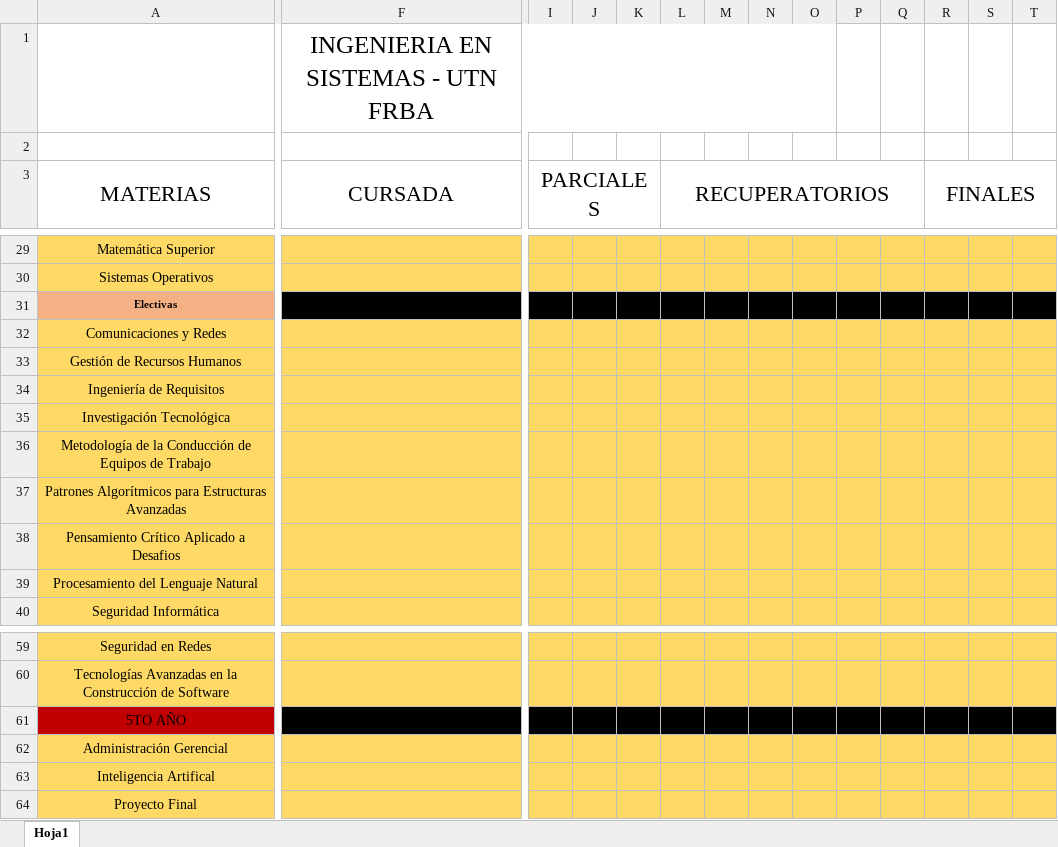
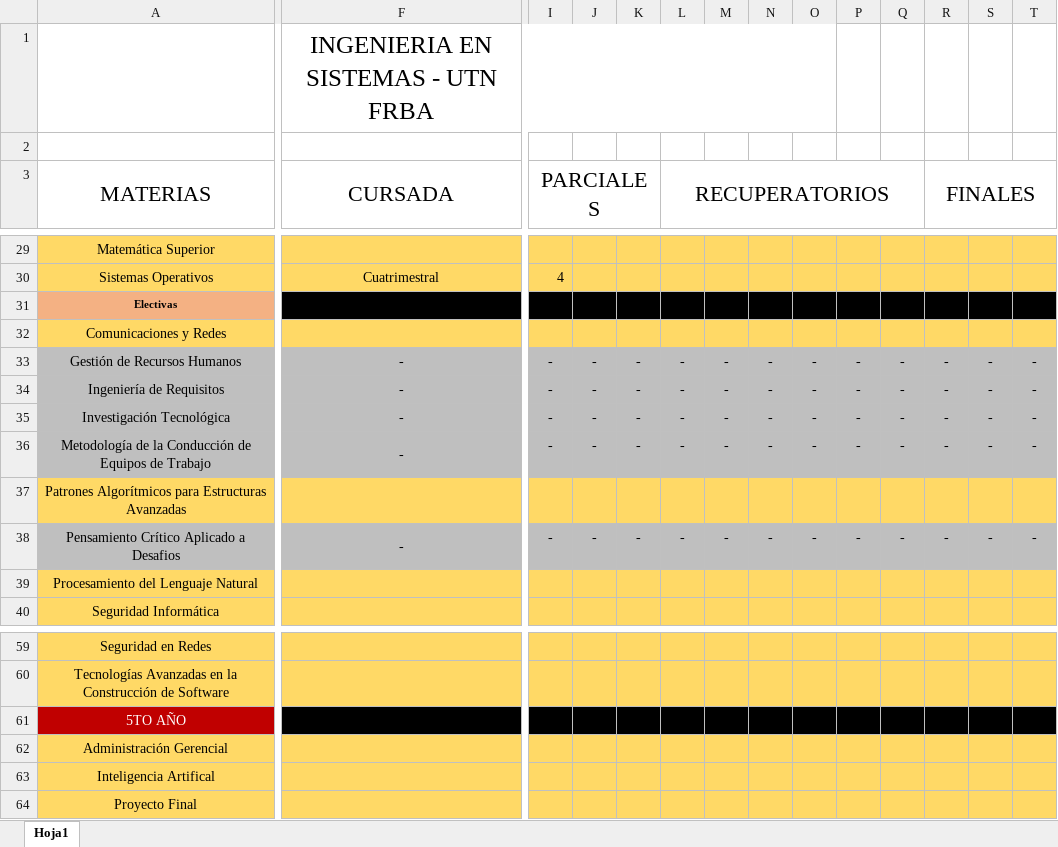
Before and after one commit to TamboriniAgustin/seguimientoUTN, an Excel workbook: Seguidor de Carrera.xlsx, sheet Hoja1, drawn as a sheet; only a part is shown, gaps mark what is left out; values as stored, in another font and other column widths than the file's, no borders; conditional formats not drawn; the diff covers the shown part only; the diff names each change by its address in the sheet, - before the commit and + after, or states it on an @@ line.

```diff
--- a/Seguidor de Carrera.xlsx (sheet Hoja1)
+++ b/Seguidor de Carrera.xlsx (sheet Hoja1)
-F30 (CURSADA): (empty)
+F30 (CURSADA): Cuatrimestral
-I30 (PARCIALES): (empty)
+I30 (PARCIALES): 4
-A33:T36 fill: #FFD966
+A33:T36 fill: #BFBFBF
-F33:F36 (CURSADA): (empty)
+F33:F36 (CURSADA): -
-I33:I36 (PARCIALES): (empty)
+I33:I36 (PARCIALES): -
-J33:J36: (empty)
+J33:J36: -
-K33:K36: (empty)
+K33:K36: -
-L33:L36 (RECUPERATORIOS): (empty)
+L33:L36 (RECUPERATORIOS): -
-M33:M36: (empty)
+M33:M36: -
-N33:N36: (empty)
+N33:N36: -
-O33:O36: (empty)
+O33:O36: -
-P33:P36: (empty)
+P33:P36: -
-Q33:Q36: (empty)
+Q33:Q36: -
-R33:R36 (FINALES): (empty)
+R33:R36 (FINALES): -
-S33:S36: (empty)
+S33:S36: -
-T33:T36: (empty)
+T33:T36: -
-A38:T38 fill: #FFD966
+A38:T38 fill: #BFBFBF
-F38 (CURSADA): (empty)
+F38 (CURSADA): -
-I38 (PARCIALES): (empty)
+I38 (PARCIALES): -
-J38: (empty)
+J38: -
-K38: (empty)
+K38: -
-L38 (RECUPERATORIOS): (empty)
+L38 (RECUPERATORIOS): -
-M38: (empty)
+M38: -
-N38: (empty)
+N38: -
-O38: (empty)
+O38: -
-P38: (empty)
+P38: -
-Q38: (empty)
+Q38: -
-R38 (FINALES): (empty)
+R38 (FINALES): -
-S38: (empty)
+S38: -
-T38: (empty)
+T38: -
-A61 text colour: black
+A61 text colour: #FFFFFF
```
Also changed, not shown: 105 edited cells and cell formats elsewhere in this sheet.
